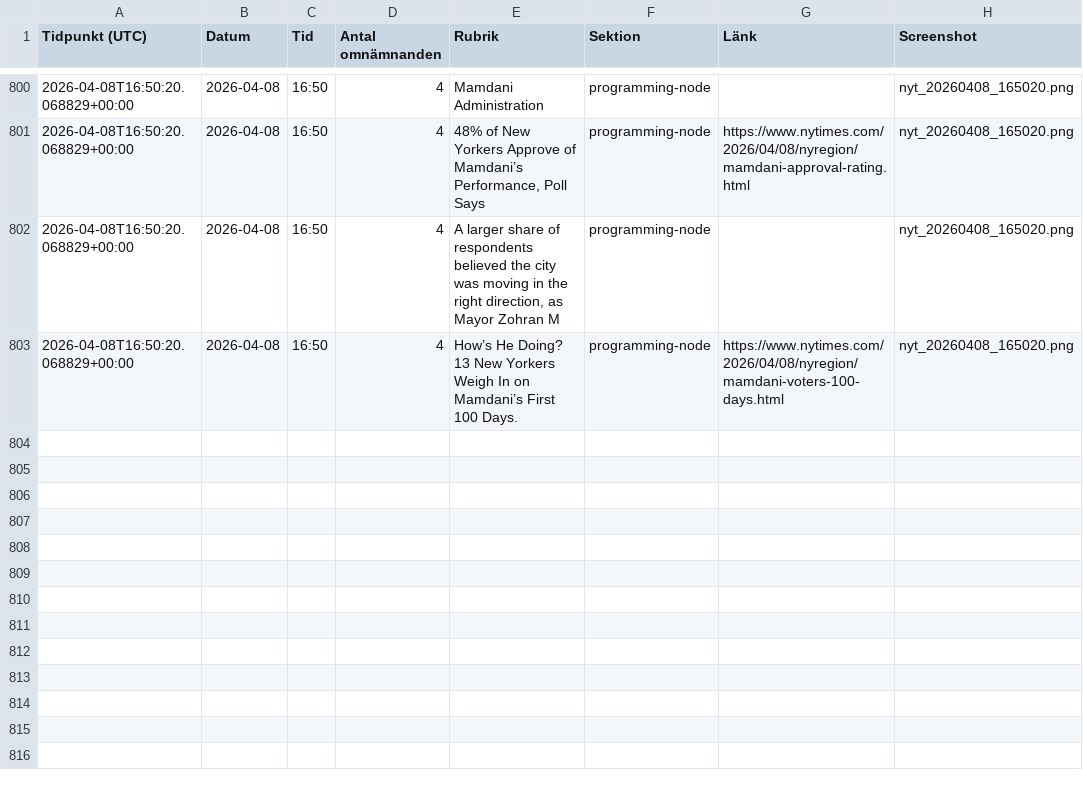
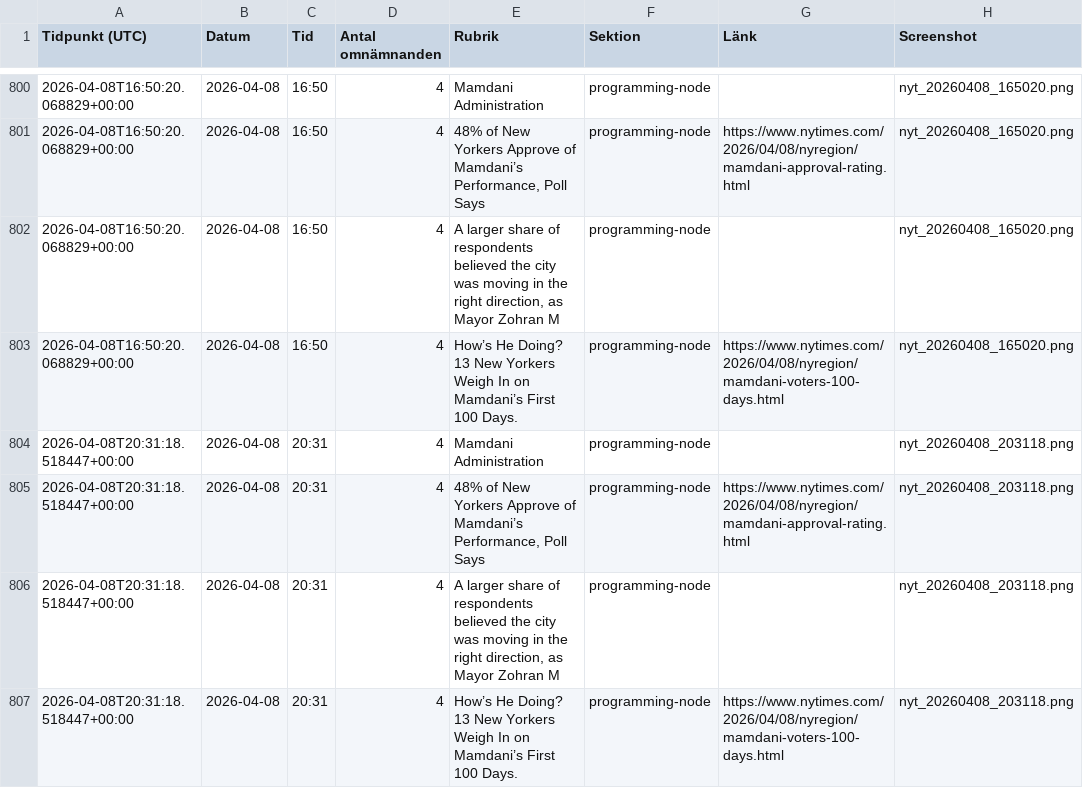
Before and after one commit to rikardlinde/nyt-mamdani-tracker, a CSV file: data/mamdani_mentions.csv, drawn as a sheet; only a part is shown, gaps mark what is left out; the diff names each change by its address in the sheet, - before the commit and + after, or states it on an @@ line.

```diff
--- a/data/mamdani_mentions.csv
+++ b/data/mamdani_mentions.csv
+row 804: 2026-04-08T20:31:18.518447+00:00 | 2026-04-08 | 20:31 | 4 | Mamdani Administration | programming-node |  | nyt_20260408_203118.png
+row 805: 2026-04-08T20:31:18.518447+00:00 | 2026-04-08 | 20:31 | 4 | 48% of New Yorkers Approve of Mamdani’s Performance, Poll Says | programming-node | https://www.nytimes.com/2026/04/08/nyregion/mamdani-approval-rating.html | nyt_20260408_203118.png
+row 806: 2026-04-08T20:31:18.518447+00:00 | 2026-04-08 | 20:31 | 4 | A larger share of respondents believed the city was moving in the right direction, as Mayor Zohran M | programming-node |  | nyt_20260408_203118.png
+row 807: 2026-04-08T20:31:18.518447+00:00 | 2026-04-08 | 20:31 | 4 | How’s He Doing? 13 New Yorkers Weigh In on Mamdani’s First 100 Days. | programming-node | https://www.nytimes.com/2026/04/08/nyregion/mamdani-voters-100-days.html | nyt_20260408_203118.png
```
Also changed, not shown: 2 other files.
